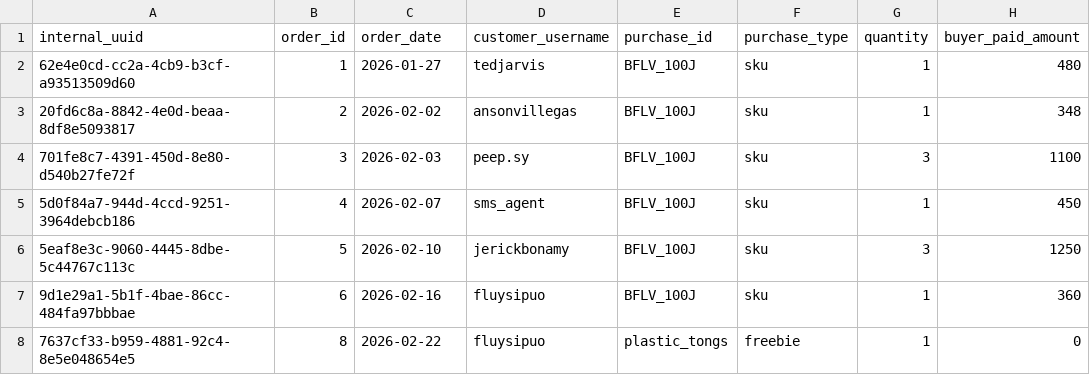
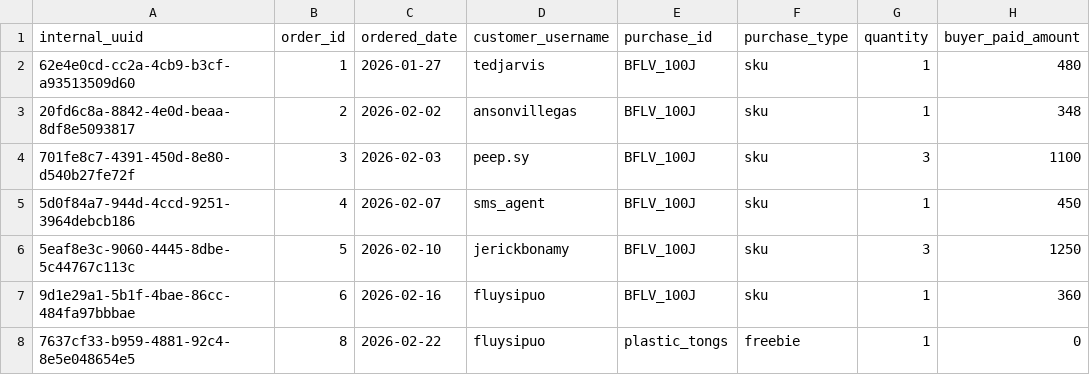
Before and after one commit to barkworthy/bark-worthy-dbt, a CSV file: bark_warehouse/seeds/google_sheets/shopee_sales.csv, drawn as a sheet; only a part is shown; the diff names each change by its address in the sheet, - before the commit and + after, or states it on an @@ line.

```diff
--- a/bark_warehouse/seeds/google_sheets/shopee_sales.csv
+++ b/bark_warehouse/seeds/google_sheets/shopee_sales.csv
-C1: order_date
+C1: ordered_date
```
Also changed, not shown: bark_warehouse/seeds/google_sheets/creator_seedings.csv, bark_warehouse/seeds/google_sheets/direct_sales.csv, 20 other files.
